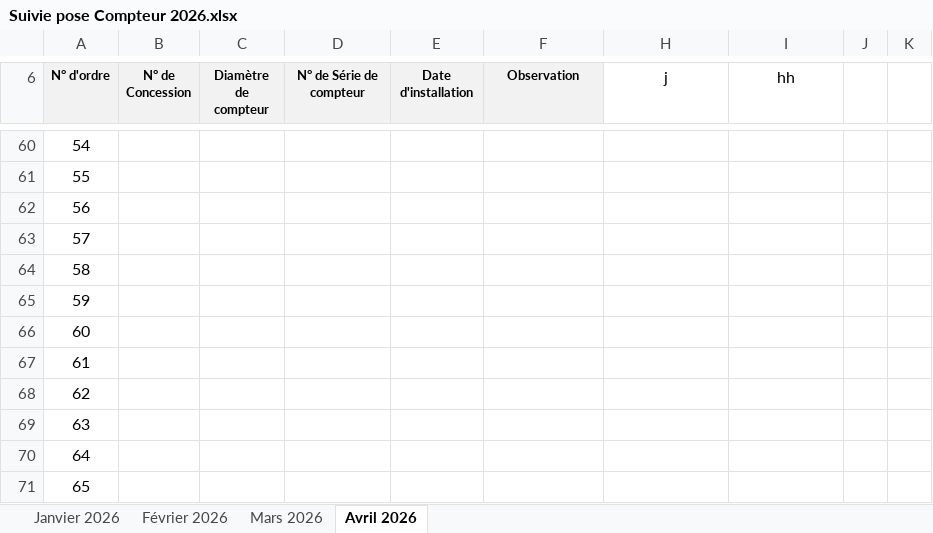
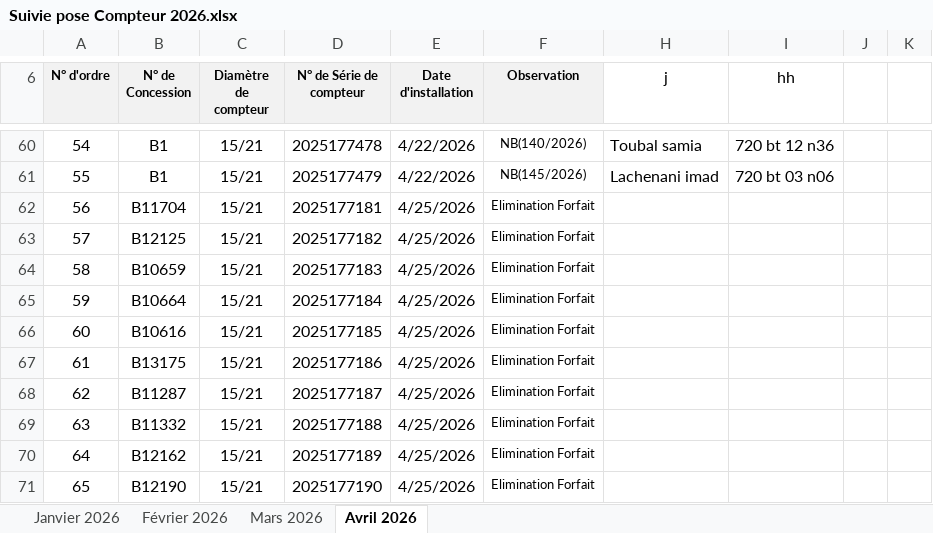
Before and after one commit to Lounnaci-gi/pose_compteur, an Excel workbook: Gestion Stock 2026/Gestion de Stock Berrouaghia/Suivie pose Compteur 2026.xlsx, sheet Avril 2026, drawn as a sheet; only a part is shown, gaps mark what is left out; values as stored, in another font and other column widths than the file's, no borders; charts and pictures not drawn; the diff covers the shown part only; the diff names each change by its address in the sheet, - before the commit and + after, or states it on an @@ line.

```diff
--- a/Gestion Stock 2026/Gestion de Stock Berrouaghia/Suivie pose Compteur 2026.xlsx (sheet Avril 2026)
+++ b/Gestion Stock 2026/Gestion de Stock Berrouaghia/Suivie pose Compteur 2026.xlsx (sheet Avril 2026)
-B60:B61 (N° de Concession): (empty)
+B60:B61 (N° de Concession): B1
-C60:C71 (Diamètre de compteur): (empty)
+C60:C71 (Diamètre de compteur): 15/21
-D60 (N° de Série de compteur): (empty)
+D60 (N° de Série de compteur): 2025177478
-E60:E61 (Date d'installation): (empty)
+E60:E61 (Date d'installation): 4/22/2026
-F60 (Observation): (empty)
+F60 (Observation): NB(140/2026)
-H60 (j): (empty)
+H60 (j): Toubal samia
-I60 (hh): (empty)
+I60 (hh): 720 bt 12 n36
-D61 (N° de Série de compteur): (empty)
+D61 (N° de Série de compteur): 2025177479
-F61 (Observation): (empty)
+F61 (Observation): NB(145/2026)
-H61 (j): (empty)
+H61 (j): Lachenani imad
-I61 (hh): (empty)
+I61 (hh): 720 bt 03 n06
-B62 (N° de Concession): (empty)
+B62 (N° de Concession): B11704
-D62 (N° de Série de compteur): (empty)
+D62 (N° de Série de compteur): 2025177181
-E62:E71 (Date d'installation): (empty)
+E62:E71 (Date d'installation): 4/25/2026
-F62:F71 (Observation): (empty)
+F62:F71 (Observation): Elimination Forfait
-B63 (N° de Concession): (empty)
+B63 (N° de Concession): B12125
-D63 (N° de Série de compteur): (empty)
+D63 (N° de Série de compteur): 2025177182
-B64 (N° de Concession): (empty)
+B64 (N° de Concession): B10659
-D64 (N° de Série de compteur): (empty)
+D64 (N° de Série de compteur): 2025177183
-B65 (N° de Concession): (empty)
+B65 (N° de Concession): B10664
-D65 (N° de Série de compteur): (empty)
+D65 (N° de Série de compteur): 2025177184
-B66 (N° de Concession): (empty)
+B66 (N° de Concession): B10616
-D66 (N° de Série de compteur): (empty)
+D66 (N° de Série de compteur): 2025177185
-B67 (N° de Concession): (empty)
+B67 (N° de Concession): B13175
-D67 (N° de Série de compteur): (empty)
+D67 (N° de Série de compteur): 2025177186
-B68 (N° de Concession): (empty)
+B68 (N° de Concession): B11287
-D68 (N° de Série de compteur): (empty)
+D68 (N° de Série de compteur): 2025177187
-B69 (N° de Concession): (empty)
+B69 (N° de Concession): B11332
-D69 (N° de Série de compteur): (empty)
+D69 (N° de Série de compteur): 2025177188
-B70 (N° de Concession): (empty)
+B70 (N° de Concession): B12162
-D70 (N° de Série de compteur): (empty)
+D70 (N° de Série de compteur): 2025177189
-B71 (N° de Concession): (empty)
+B71 (N° de Concession): B12190
-D71 (N° de Série de compteur): (empty)
+D71 (N° de Série de compteur): 2025177190
```
Also changed, not shown: 126 edited cells elsewhere in this sheet, Gestion Stock 2026/Gestion de Stock Tlathet Douairs/Suivie pose Compteur Tlathet Douairs 2026.xlsx, Gestion Stock 2026/Gestion de Stock Zoubiria/Suivie pose Compteur Zoubiria 2026.xlsx.
